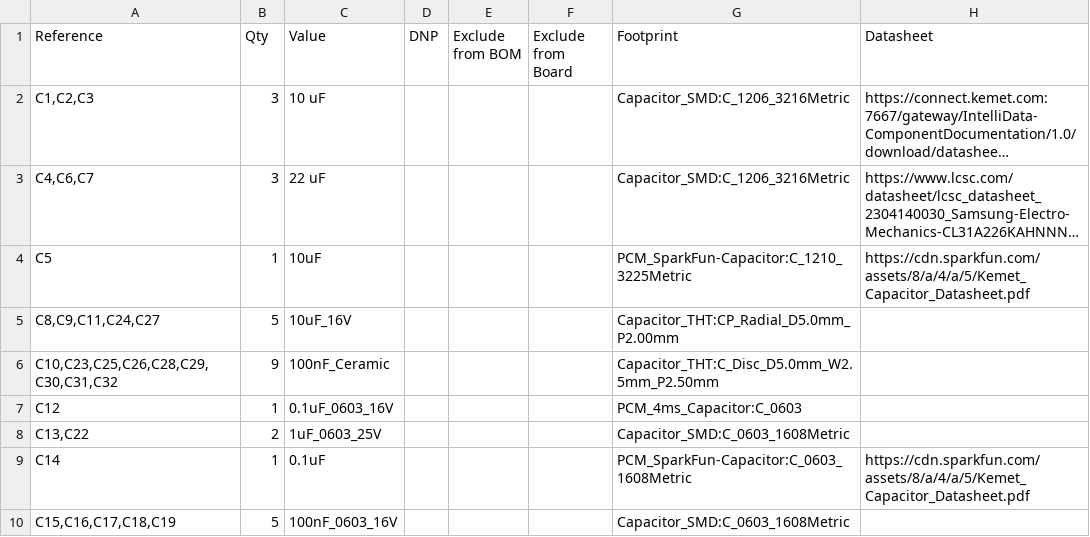
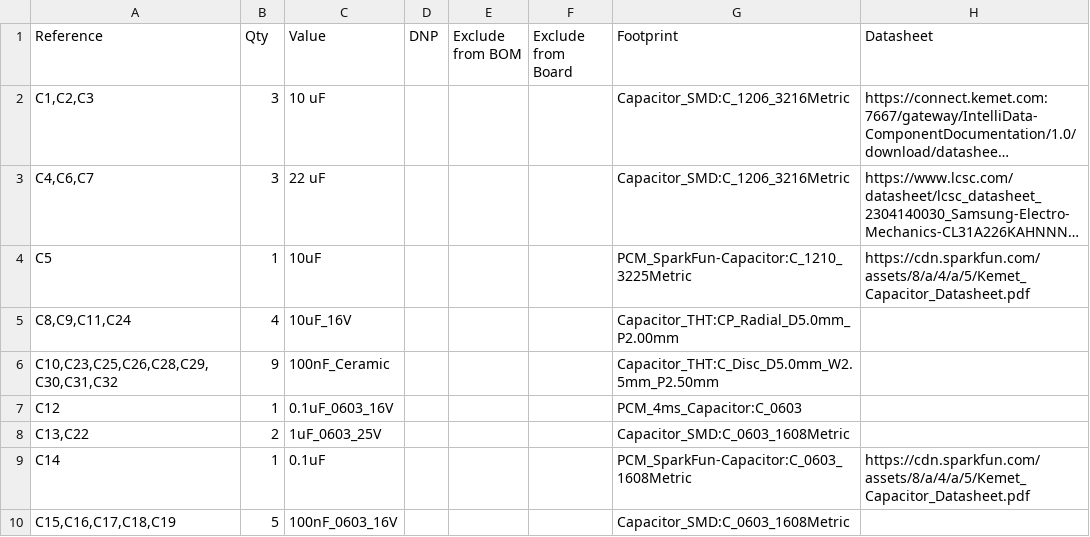
Before and after one commit to firstyearstudent/Energy_Meter, a CSV file: Energy_Meter.csv, drawn as a sheet; only a part is shown; long unchanged cells end in …; the diff covers the shown part only.

```diff
--- a/Energy_Meter.csv
+++ b/Energy_Meter.csv
@@ -5 +5 @@ C5,1,10uF,,,,PCM_SparkFun-Capacitor:C_1210_3225Metric,https://cdn.sparkfun.com/a
-"C8,C9,C11,C24,C27",5,10uF_16V,,,,Capacitor_THT:CP_Radial_D5.0mm_P2.00mm,
+"C8,C9,C11,C24","4","10uF_16V","","","","Capacitor_THT:CP_Radial_D5.0mm_P2.00mm",""
```
Also changed, not shown: 3 added rows and 13 edited cells elsewhere in this file, 7 other files.
